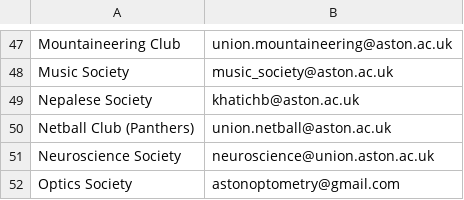
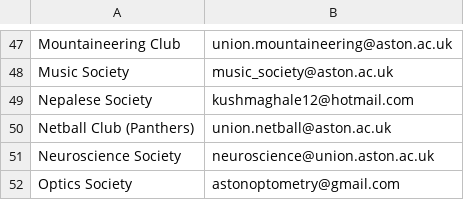
Before and after one commit to kcsoc/society-email-scrape, a CSV file: docs/output/aston.csv, drawn as a sheet; only a part is shown, gaps mark what is left out.

```diff
--- a/docs/output/aston.csv
+++ b/docs/output/aston.csv
@@ -48,3 +48,3 @@ Mountaineering Club, union.mountaineering@aston.ac.uk
 Music Society, music_society@aston.ac.uk
-Nepalese Society, khatichb@aston.ac.uk
+Nepalese Society, kushmaghale12@hotmail.com
 Netball Club (Panthers), union.netball@aston.ac.uk
```
